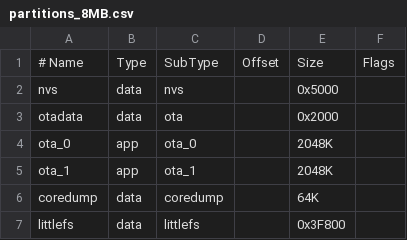
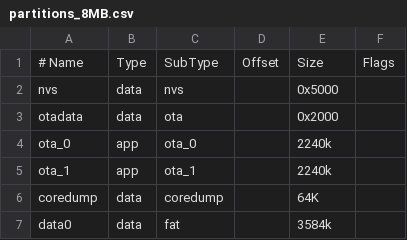
Before and after one commit to Slider0007/AI-on-the-edge-device, a CSV file: code/partitions_8MB.csv, drawn as a sheet.

```diff
--- a/code/partitions_8MB.csv
+++ b/code/partitions_8MB.csv
@@ -3,5 +3,5 @@ nvs,      data, nvs,           , 0x5000,
 otadata,  data, ota,           , 0x2000,
-ota_0,    app,  ota_0,         , 2048K,
-ota_1,    app,  ota_1,         , 2048K,
+ota_0,    app,  ota_0,         , 2240k,
+ota_1,    app,  ota_1,         , 2240k,
 coredump, data, coredump,      , 64K,
-littlefs, data, littlefs,      , 0x3F800,
+data0,    data, fat,           , 3584k,
```
Also changed, not shown: code/partitions_16MB.csv, code/partitions_4MB.csv, 1 other file.
